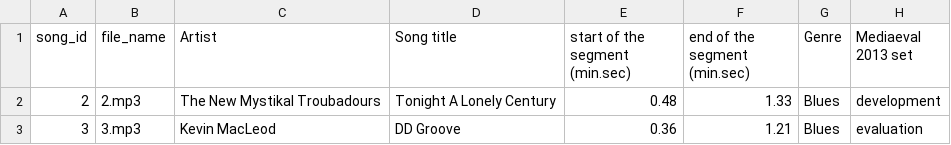
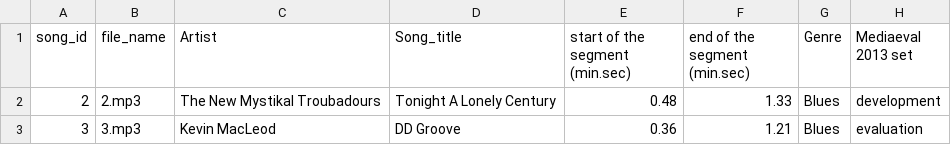
Before and after one commit to joellarwood/PopularEmotiveMusicSet, a CSV file: 1000 songs dataset/annotations/songs_info.csv, drawn as a sheet; only a part is shown; the diff names each change by its address in the sheet, - before the commit and + after, or states it on an @@ line.

```diff
--- a/1000 songs dataset/annotations/songs_info.csv
+++ b/1000 songs dataset/annotations/songs_info.csv
-D1: Song title
+D1: Song_title
```
Also changed, not shown: 1000 songs dataset/datasets/1000songsWorkingDataset.csv, 20 other files.
